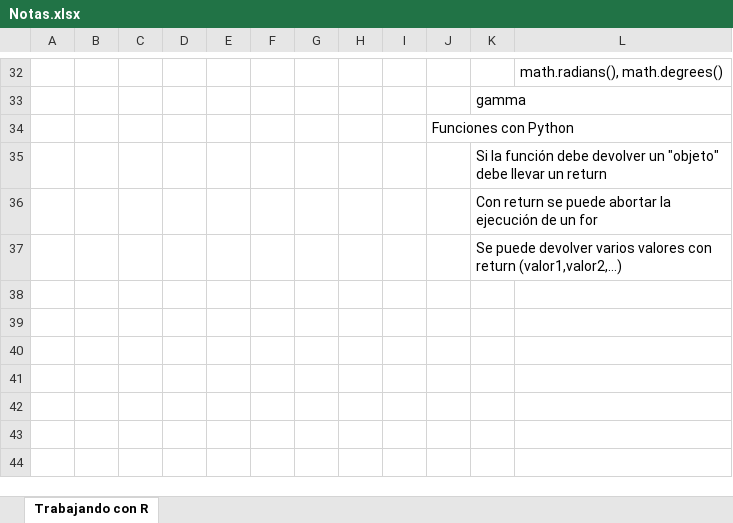
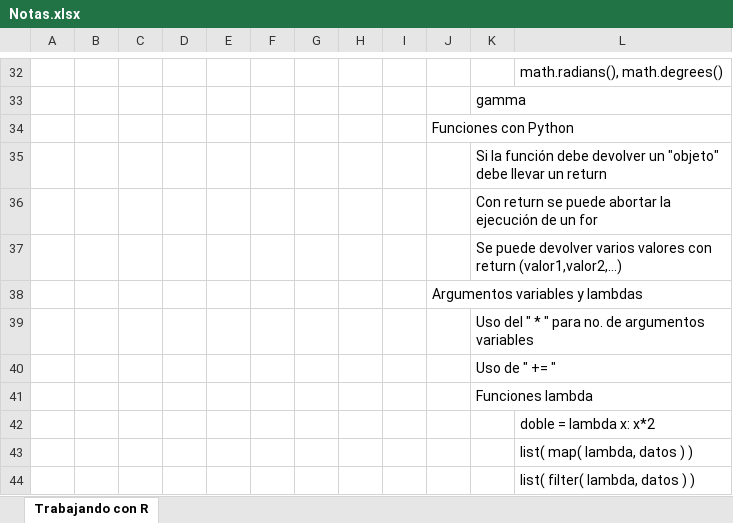
Before and after one commit to CarlosCamposs/python-intensivo-zero2hero, an Excel workbook: Notas.xlsx, sheet Trabajando con R, drawn as a sheet; only a part is shown, gaps mark what is left out; values as stored, in another font and other column widths than the file's, no borders; the diff names each change by its address in the sheet, - before the commit and + after, or states it on an @@ line.

Commit message:
Notas adicionales

```diff
--- a/Notas.xlsx (sheet Trabajando con R)
+++ b/Notas.xlsx (sheet Trabajando con R)
+row 38:  |  |  |  |  |  |  |  |  | Argumentos variables y lambdas
+row 39:  |  |  |  |  |  |  |  |  |  | Uso del " * " para no. de argumentos variables
+row 40:  |  |  |  |  |  |  |  |  |  | Uso de " += "
+row 41:  |  |  |  |  |  |  |  |  |  | Funciones lambda
+row 42:  |  |  |  |  |  |  |  |  |  |  | doble = lambda x: x*2
+row 43:  |  |  |  |  |  |  |  |  |  |  | list( map( lambda, datos ) )
+row 44:  |  |  |  |  |  |  |  |  |  |  | list( filter( lambda, datos ) )
```
